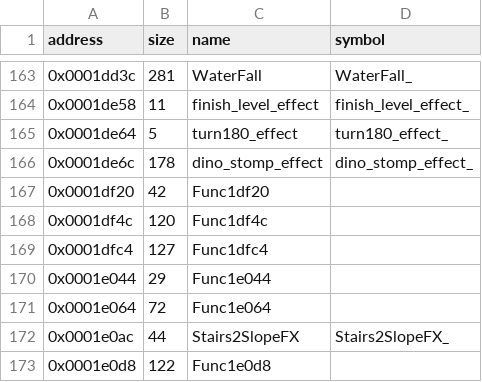
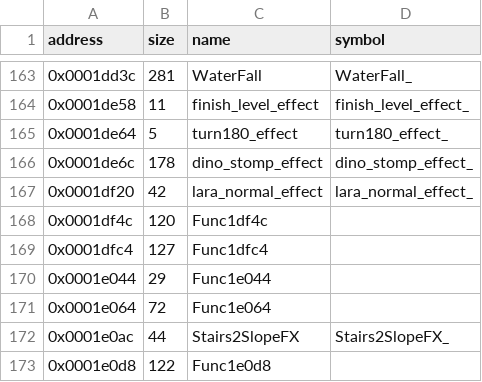
Before and after one commit to LostArtefacts/tr01, a CSV file: config/symbols.csv, drawn as a sheet; only a part is shown, gaps mark what is left out.

Commit message:
Decompile lara_normal_effect (0x1df20)

```diff
--- a/config/symbols.csv
+++ b/config/symbols.csv
@@ -166,3 +166,3 @@ address,size,name,symbol
 0x0001de6c,178,dino_stomp_effect,dino_stomp_effect_
-0x0001df20,42,Func1df20,
+0x0001df20,42,lara_normal_effect,lara_normal_effect_
 0x0001df4c,120,Func1df4c,
```
Also changed, not shown: 3 other files.
